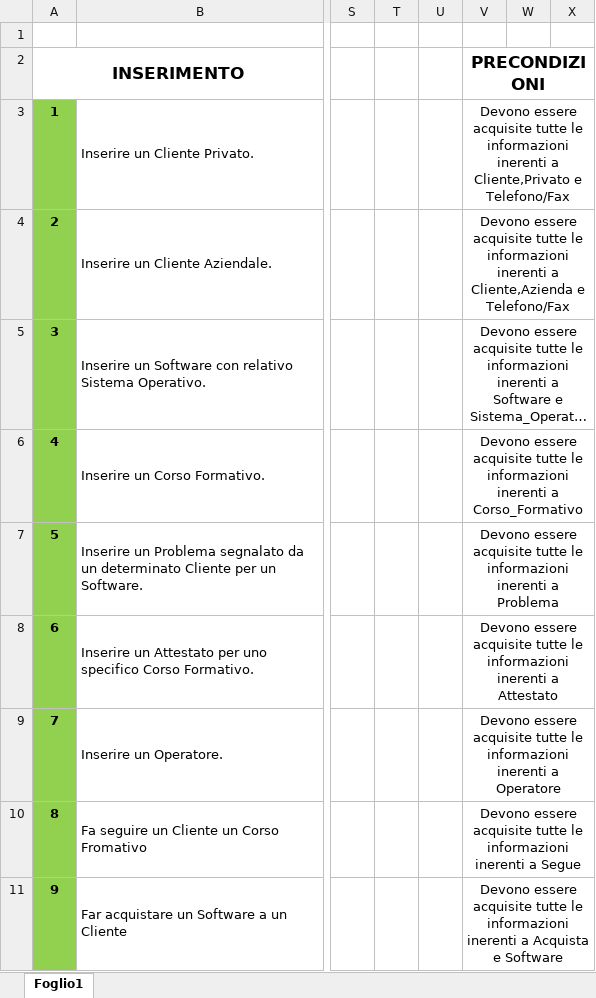
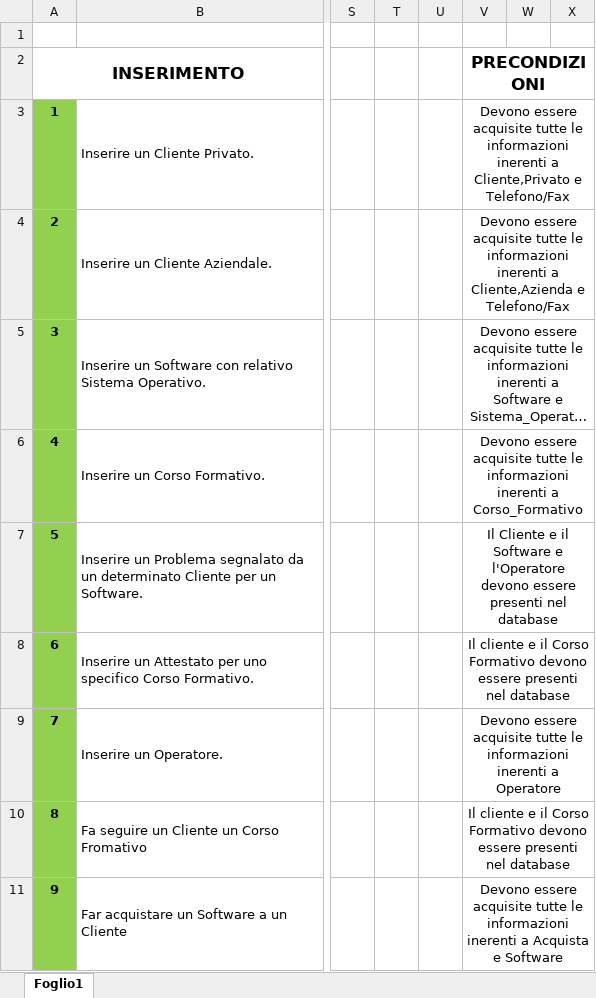
Before and after one commit to DbProject-Tortora19-20/Operazioni, an Excel workbook: Operazioni.xlsx, sheet Foglio1, drawn as a sheet; only a part is shown, gaps mark what is left out; long unchanged cells end in …; values as stored, in another font and other column widths than the file's, no borders; the diff covers the shown part only; the diff names each change by its address in the sheet, - before the commit and + after, or states it on an @@ line.

Commit message:
Add files via upload

```diff
--- a/Operazioni.xlsx (sheet Foglio1)
+++ b/Operazioni.xlsx (sheet Foglio1)
-V7: Devono essere acquisite tutte le informazioni inerenti a Problema
+V7: Il Cliente e il Software e l'Operatore devono essere presenti nel database
-V8: Devono essere acquisite tutte le informazioni inerenti a Attestato
+V8: Il cliente e il Corso Formativo devono essere presenti nel database
-V10: Devono essere acquisite tutte le informazioni inerenti a Segue
+V10: Il cliente e il Corso Formativo devono essere presenti nel database
```
Also changed, not shown: 9 edited cells and cell formats elsewhere in this sheet.
